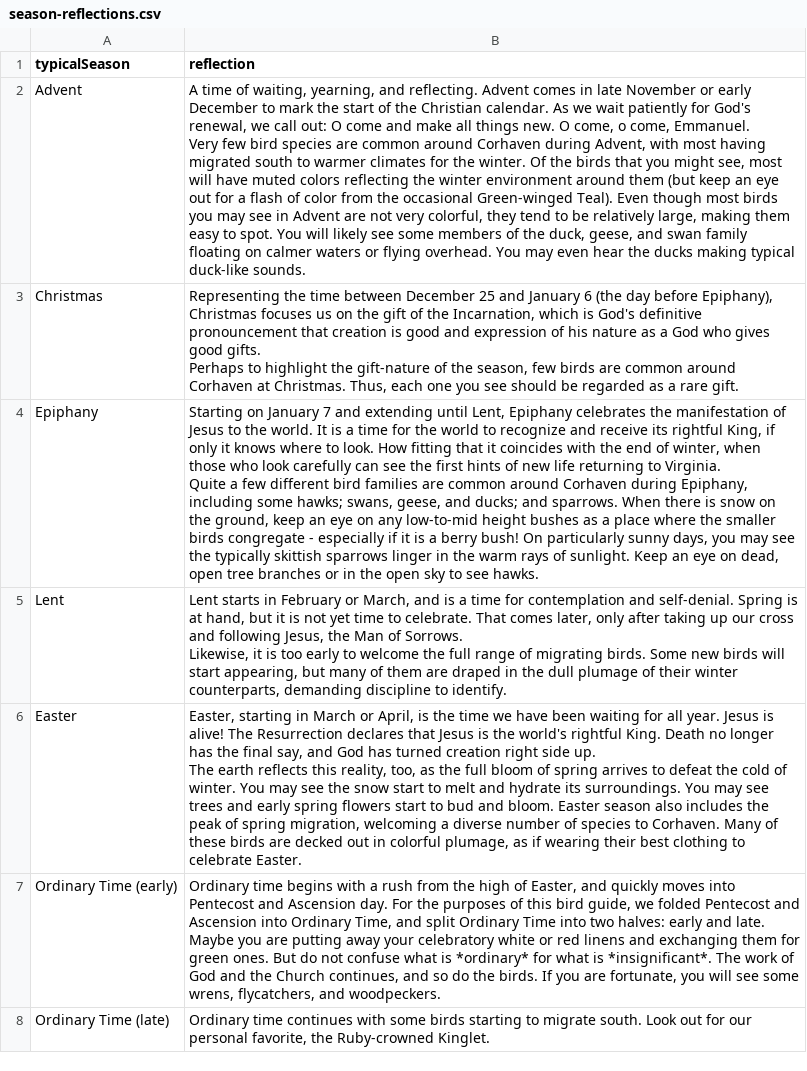
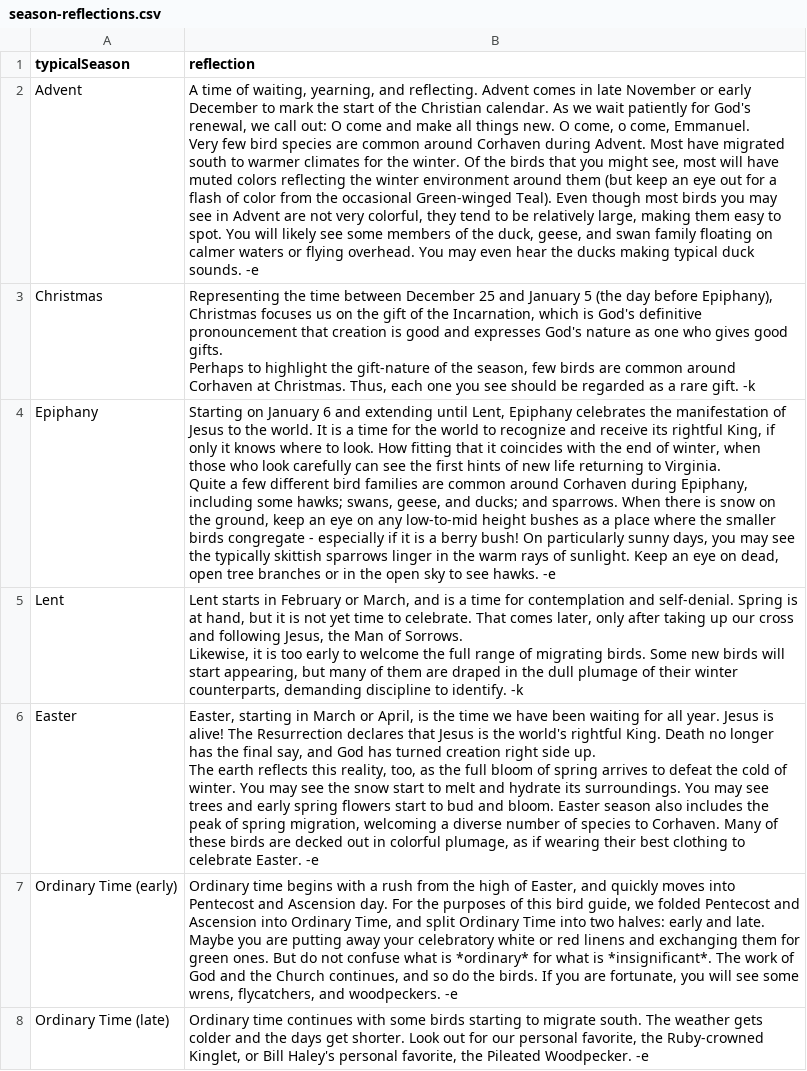
Before and after one commit to eyarzebinski/localbiRds, a CSV file: season-reflections.csv, drawn as a sheet; ↵ is a line break in a cell; the diff names each change by its address in the sheet, - before the commit and + after, or states it on an @@ line.

Commit message:
okey dokey
Took my pass, all good!

```diff
--- a/season-reflections.csv
+++ b/season-reflections.csv
-B2 (reflection): …Corhaven during Advent, with most having migrated south to warmer climates for the winter. Of the birds that you might see, most will have muted colors reflecting the winter environment around them (but keep an eye out for a flash of color from the occasional Green-winged Teal). Even though most birds you may see in Advent are not very colorful, they tend to be relatively large, making them easy to spot. You will likely see some members of the duck, geese, and swan family floating on calmer waters or flying overhead. You may even hear the ducks making typical duck-like sounds.
+B2 (reflection): …Corhaven during Advent. Most have migrated south to warmer climates for the winter. Of the birds that you might see, most will have muted colors reflecting the winter environment around them (but keep an eye out for a flash of color from the occasional Green-winged Teal). Even though most birds you may see in Advent are not very colorful, they tend to be relatively large, making them easy to spot. You will likely see some members of the duck, geese, and swan family floating on calmer waters or flying overhead. You may even hear the ducks making typical duck sounds. -e
-B3 (reflection): …and January 6 (the day before Epiphany), Christmas focuses us on the gift of the Incarnation, which is God's definitive pronouncement that creation is good and expression of his nature as a God who gives good gifts. ↵ Perhaps to highlight the gift-nature of the season, few birds are common around Corhaven at Christmas. Thus, each one you see should be regarded as a rare gift.
+B3 (reflection): …and January 5 (the day before Epiphany), Christmas focuses us on the gift of the Incarnation, which is God's definitive pronouncement that creation is good and expresses God's nature as one who gives good gifts. ↵ Perhaps to highlight the gift-nature of the season, few birds are common around Corhaven at Christmas. Thus, each one you see should be regarded as a rare gift. -k
-B4 (reflection): …on January 7 and extending until Lent, Epiphany celebrates the manifestation of Jesus to the world. It is a time for the world to recognize and receive its rightful King, if only it knows where to look. How fitting that it coincides with the end of winter, when those who look carefully can see the first hints of new life returning to Virginia. ↵ Quite a few different bird families are common around Corhaven during Epiphany, including some hawks; swans, geese, and ducks; and sparrows. When there is snow on the ground, keep an eye on any low-to-mid height bushes as a place where the smaller birds congregate - especially if it is a berry bush! On particularly sunny days, you may see the typically skittish sparrows linger in the warm rays of sunlight. Keep an eye on dead, open tree branches or in the open sky to see hawks.
+B4 (reflection): …on January 6 and extending until Lent, Epiphany celebrates the manifestation of Jesus to the world. It is a time for the world to recognize and receive its rightful King, if only it knows where to look. How fitting that it coincides with the end of winter, when those who look carefully can see the first hints of new life returning to Virginia. ↵ Quite a few different bird families are common around Corhaven during Epiphany, including some hawks; swans, geese, and ducks; and sparrows. When there is snow on the ground, keep an eye on any low-to-mid height bushes as a place where the smaller birds congregate - especially if it is a berry bush! On particularly sunny days, you may see the typically skittish sparrows linger in the warm rays of sunlight. Keep an eye on dead, open tree branches or in the open sky to see hawks. -e
-B5 (reflection): …to identify.
+B5 (reflection): …to identify. -k
-B6 (reflection): …celebrate Easter.
+B6 (reflection): …celebrate Easter. -e
-B7 (reflection): …and woodpeckers.
+B7 (reflection): …and woodpeckers. -e
-B8 (reflection): …migrate south. Look out for our personal favorite, the Ruby-crowned Kinglet.
+B8 (reflection): …migrate south. The weather gets colder and the days get shorter. Look out for our personal favorite, the Ruby-crowned Kinglet, or Bill Haley's personal favorite, the Pileated Woodpecker. -e
```
Also changed, not shown: 2 other files.
